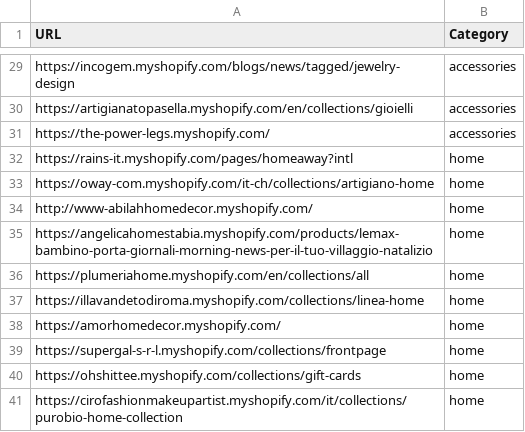
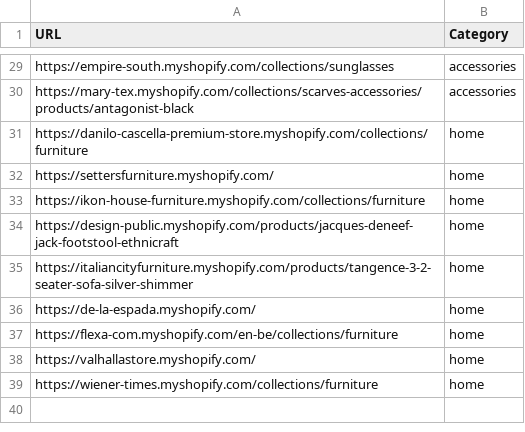
Before and after one commit to LOOKALIKE-AI/Leads, a CSV file: brands.csv, drawn as a sheet; only a part is shown, gaps mark what is left out; removed rows and columns are numbered as before the commit, all else as after; the diff covers the shown part only; the diff names each change by its address in the sheet, - before the commit and + after, or states it on an @@ line.

```diff
--- a/brands.csv
+++ b/brands.csv
-A29 (URL): https://incogem.myshopify.com/blogs/news/tagged/jewelry-design
+A29 (URL): https://empire-south.myshopify.com/collections/sunglasses
-A30 (URL): https://artigianatopasella.myshopify.com/en/collections/gioielli
+A30 (URL): https://mary-tex.myshopify.com/collections/scarves-accessories/products/antagonist-black
-row 31: https://the-power-legs.myshopify.com/ | accessories
-row 32: https://rains-it.myshopify.com/pages/homeaway?intl | home
-A31 (URL): https://oway-com.myshopify.com/it-ch/collections/artigiano-home
+A31 (URL): https://danilo-cascella-premium-store.myshopify.com/collections/furniture
-A32 (URL): http://www-abilahhomedecor.myshopify.com/
+A32 (URL): https://settersfurniture.myshopify.com/
-A33 (URL): https://angelicahomestabia.myshopify.com/products/lemax-bambino-porta-giornali-morning-news-per-il-tuo-villaggio-natalizio
+A33 (URL): https://ikon-house-furniture.myshopify.com/collections/furniture
-A34 (URL): https://plumeriahome.myshopify.com/en/collections/all
+A34 (URL): https://design-public.myshopify.com/products/jacques-deneef-jack-footstool-ethnicraft
-A35 (URL): https://illavandetodiroma.myshopify.com/collections/linea-home
+A35 (URL): https://italiancityfurniture.myshopify.com/products/tangence-3-2-seater-sofa-silver-shimmer
-A36 (URL): https://amorhomedecor.myshopify.com/
+A36 (URL): https://de-la-espada.myshopify.com/
-A37 (URL): https://supergal-s-r-l.myshopify.com/collections/frontpage
+A37 (URL): https://flexa-com.myshopify.com/en-be/collections/furniture
-A38 (URL): https://ohshittee.myshopify.com/collections/gift-cards
+A38 (URL): https://valhallastore.myshopify.com/
-A39 (URL): https://cirofashionmakeupartist.myshopify.com/it/collections/purobio-home-collection
+A39 (URL): https://wiener-times.myshopify.com/collections/furniture
```
Also changed, not shown: 3 added rows, 3 removed rows and 23 edited cells elsewhere in this file, leads.csv.
